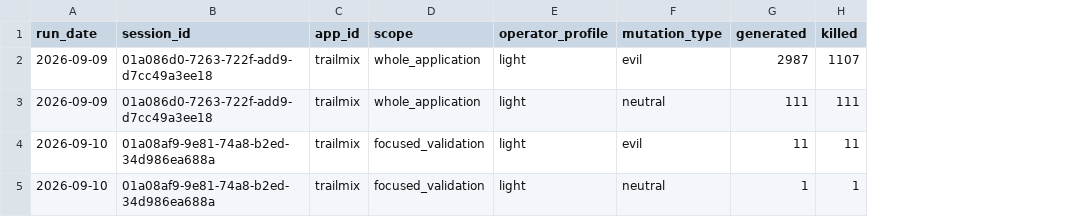
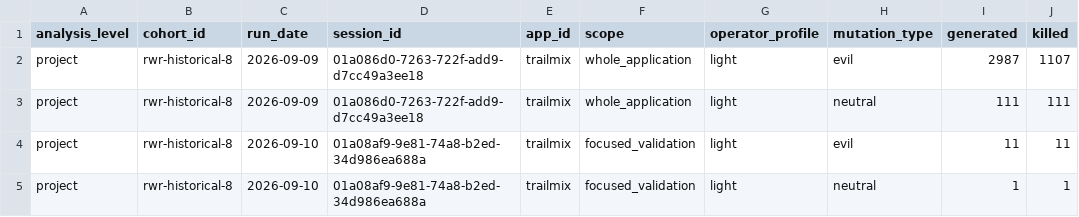
Before and after one commit to nazamoresco/mutation-testing-ruby, a CSV file: research/mutation-operator-summary.csv, drawn as a sheet; only a part is shown; the diff names each change by its address in the sheet, - before the commit and + after, or states it on an @@ line.

Commit message:
Define historical Real World Rails cohort

```diff
--- a/research/mutation-operator-summary.csv
+++ b/research/mutation-operator-summary.csv
+column A (analysis_level), rows 2-5: all project
+column B (cohort_id), rows 2-5: all rwr-historical-8
```
Also changed, not shown: research/mutation-runs.csv, 2 other files.
